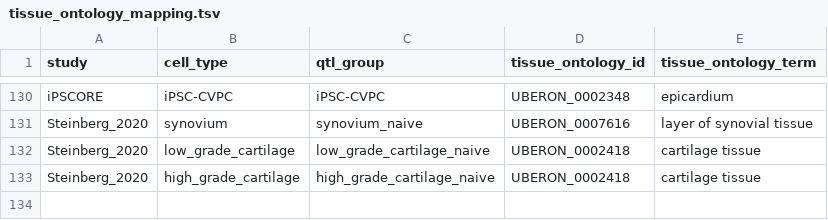
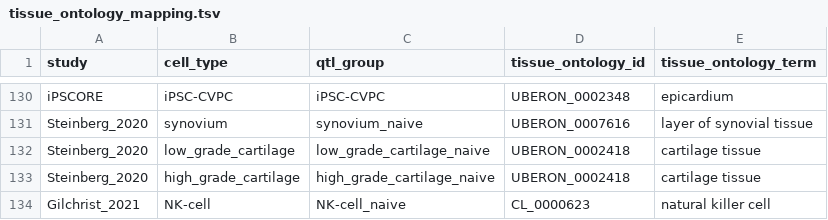
Before and after one commit to eQTL-Catalogue/eQTL-Catalogue-resources, a TSV file: ontology_mappings/tissue_ontology_mapping.tsv, drawn as a sheet; only a part is shown, gaps mark what is left out; the diff names each change by its address in the sheet, - before the commit and + after, or states it on an @@ line.

Commit message:
Prepare new CS table for browser release

```diff
--- a/ontology_mappings/tissue_ontology_mapping.tsv
+++ b/ontology_mappings/tissue_ontology_mapping.tsv
+row 134: Gilchrist_2021 | NK-cell | NK-cell_naive | CL_0000623 | natural killer cell
```
Also changed, not shown: 2 other files.
